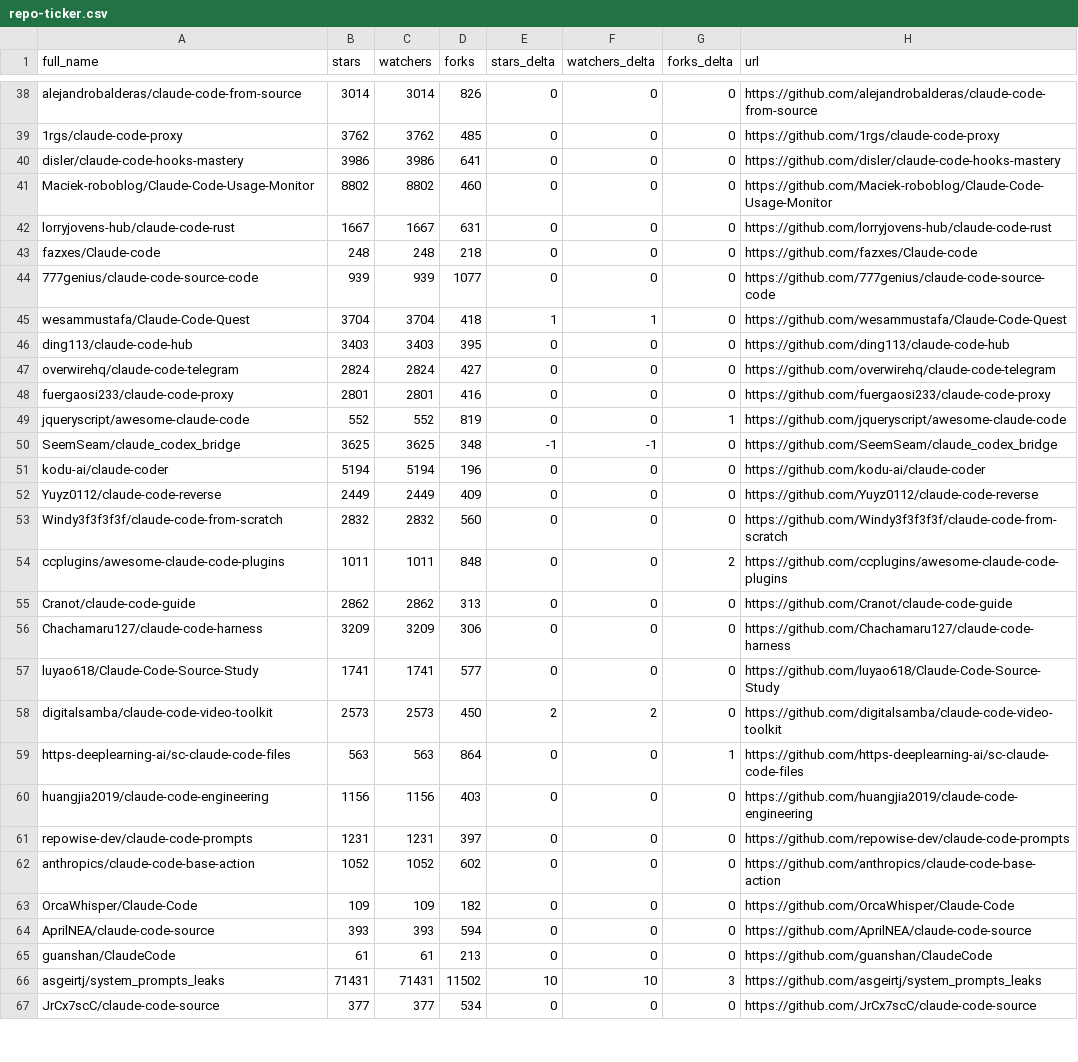
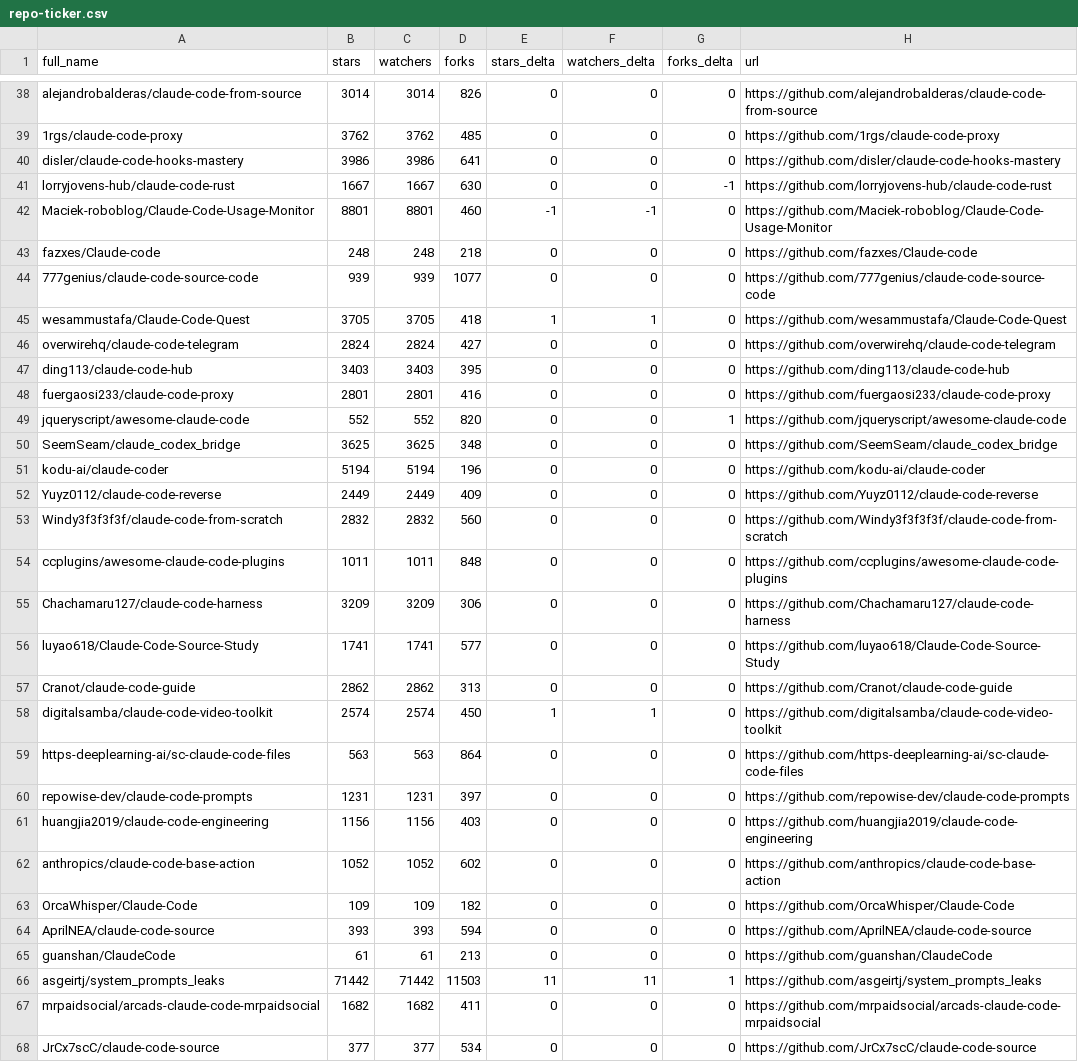
Before and after one commit to mfeindt0705/awesome-claude-code, a CSV file: data/repo-ticker.csv, drawn as a sheet; only a part is shown, gaps mark what is left out; the diff covers the shown part only.

```diff
--- a/data/repo-ticker.csv
+++ b/data/repo-ticker.csv
@@ -40,12 +40,12 @@ alejandrobalderas/claude-code-from-source,3014,3014,826,0,0,0,https://github.com
 disler/claude-code-hooks-mastery,3986,3986,641,0,0,0,https://github.com/disler/claude-code-hooks-mastery
-Maciek-roboblog/Claude-Code-Usage-Monitor,8802,8802,460,0,0,0,https://github.com/Maciek-roboblog/Claude-Code-Usage-Monitor
-lorryjovens-hub/claude-code-rust,1667,1667,631,0,0,0,https://github.com/lorryjovens-hub/claude-code-rust
+lorryjovens-hub/claude-code-rust,1667,1667,630,0,0,-1,https://github.com/lorryjovens-hub/claude-code-rust
+Maciek-roboblog/Claude-Code-Usage-Monitor,8801,8801,460,-1,-1,0,https://github.com/Maciek-roboblog/Claude-Code-Usage-Monitor
 fazxes/Claude-code,248,248,218,0,0,0,https://github.com/fazxes/Claude-code
 777genius/claude-code-source-code,939,939,1077,0,0,0,https://github.com/777genius/claude-code-source-code
-wesammustafa/Claude-Code-Quest,3704,3704,418,1,1,0,https://github.com/wesammustafa/Claude-Code-Quest
+wesammustafa/Claude-Code-Quest,3705,3705,418,1,1,0,https://github.com/wesammustafa/Claude-Code-Quest
+overwirehq/claude-code-telegram,2824,2824,427,0,0,0,https://github.com/overwirehq/claude-code-telegram
 ding113/claude-code-hub,3403,3403,395,0,0,0,https://github.com/ding113/claude-code-hub
-overwirehq/claude-code-telegram,2824,2824,427,0,0,0,https://github.com/overwirehq/claude-code-telegram
 fuergaosi233/claude-code-proxy,2801,2801,416,0,0,0,https://github.com/fuergaosi233/claude-code-proxy
-jqueryscript/awesome-claude-code,552,552,819,0,0,1,https://github.com/jqueryscript/awesome-claude-code
-SeemSeam/claude_codex_bridge,3625,3625,348,-1,-1,0,https://github.com/SeemSeam/claude_codex_bridge
+jqueryscript/awesome-claude-code,552,552,820,0,0,1,https://github.com/jqueryscript/awesome-claude-code
+SeemSeam/claude_codex_bridge,3625,3625,348,0,0,0,https://github.com/SeemSeam/claude_codex_bridge
 kodu-ai/claude-coder,5194,5194,196,0,0,0,https://github.com/kodu-ai/claude-coder
@@ -53,10 +53,10 @@ Yuyz0112/claude-code-reverse,2449,2449,409,0,0,0,https://github.com/Yuyz0112/cla
 Windy3f3f3f3f/claude-code-from-scratch,2832,2832,560,0,0,0,https://github.com/Windy3f3f3f3f/claude-code-from-scratch
-ccplugins/awesome-claude-code-plugins,1011,1011,848,0,0,2,https://github.com/ccplugins/awesome-claude-code-plugins
-Cranot/claude-code-guide,2862,2862,313,0,0,0,https://github.com/Cranot/claude-code-guide
+ccplugins/awesome-claude-code-plugins,1011,1011,848,0,0,0,https://github.com/ccplugins/awesome-claude-code-plugins
 Chachamaru127/claude-code-harness,3209,3209,306,0,0,0,https://github.com/Chachamaru127/claude-code-harness
 luyao618/Claude-Code-Source-Study,1741,1741,577,0,0,0,https://github.com/luyao618/Claude-Code-Source-Study
-digitalsamba/claude-code-video-toolkit,2573,2573,450,2,2,0,https://github.com/digitalsamba/claude-code-video-toolkit
-https-deeplearning-ai/sc-claude-code-files,563,563,864,0,0,1,https://github.com/https-deeplearning-ai/sc-claude-code-files
+Cranot/claude-code-guide,2862,2862,313,0,0,0,https://github.com/Cranot/claude-code-guide
+digitalsamba/claude-code-video-toolkit,2574,2574,450,1,1,0,https://github.com/digitalsamba/claude-code-video-toolkit
+https-deeplearning-ai/sc-claude-code-files,563,563,864,0,0,0,https://github.com/https-deeplearning-ai/sc-claude-code-files
+repowise-dev/claude-code-prompts,1231,1231,397,0,0,0,https://github.com/repowise-dev/claude-code-prompts
 huangjia2019/claude-code-engineering,1156,1156,403,0,0,0,https://github.com/huangjia2019/claude-code-engineering
-repowise-dev/claude-code-prompts,1231,1231,397,0,0,0,https://github.com/repowise-dev/claude-code-prompts
 anthropics/claude-code-base-action,1052,1052,602,0,0,0,https://github.com/anthropics/claude-code-base-action
@@ -65,3 +65,4 @@ AprilNEA/claude-code-source,393,393,594,0,0,0,https://github.com/AprilNEA/claude
 guanshan/ClaudeCode,61,61,213,0,0,0,https://github.com/guanshan/ClaudeCode
-asgeirtj/system_prompts_leaks,71431,71431,11502,10,10,3,https://github.com/asgeirtj/system_prompts_leaks
+asgeirtj/system_prompts_leaks,71442,71442,11503,11,11,1,https://github.com/asgeirtj/system_prompts_leaks
+mrpaidsocial/arcads-claude-code-mrpaidsocial,1682,1682,411,0,0,0,https://github.com/mrpaidsocial/arcads-claude-code-mrpaidsocial
 JrCx7scC/claude-code-source,377,377,534,0,0,0,https://github.com/JrCx7scC/claude-code-source
```
Also changed, not shown: 3 added rows, 3 removed rows and 87 edited cells elsewhere in this file, 2 other files.
